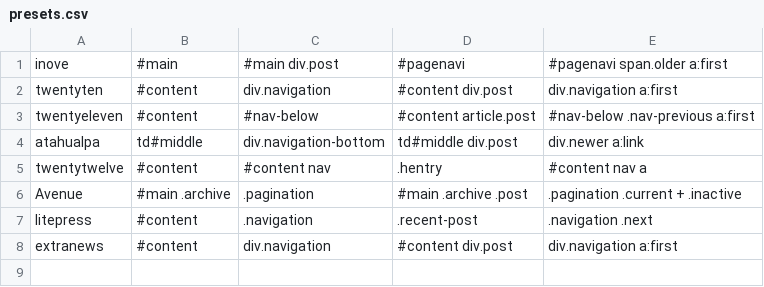
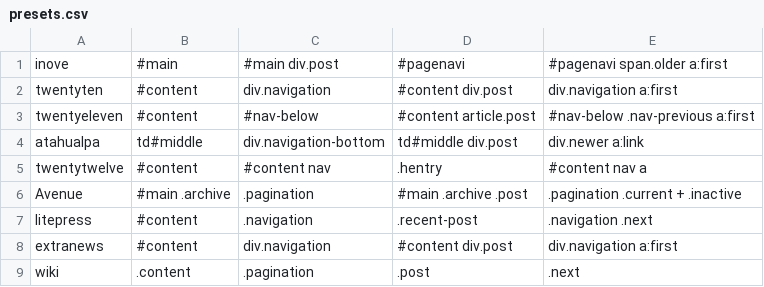
Before and after one commit to benbalter/Infinite-Scroll, a CSV file: presets.csv, drawn as a sheet; the diff names each change by its address in the sheet, - before the commit and + after, or states it on an @@ line.

Commit message:
Add wiki presets, props @valeriosza, cc #7

```diff
--- a/presets.csv
+++ b/presets.csv
+row 9: wiki | .content | .pagination | .post | .next
```
